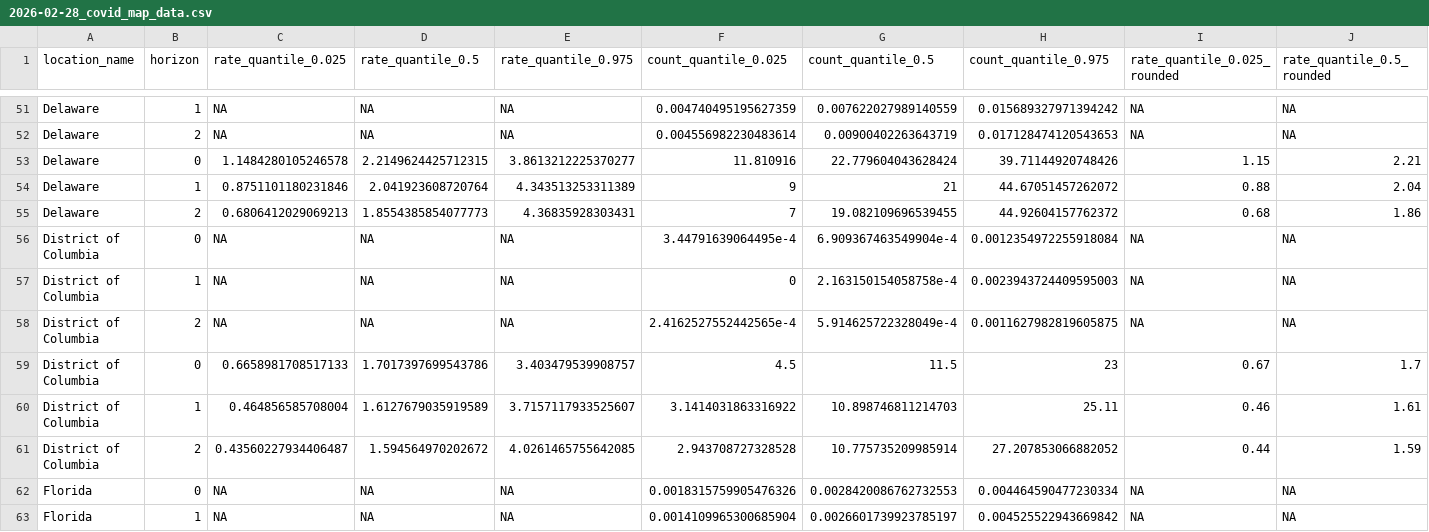
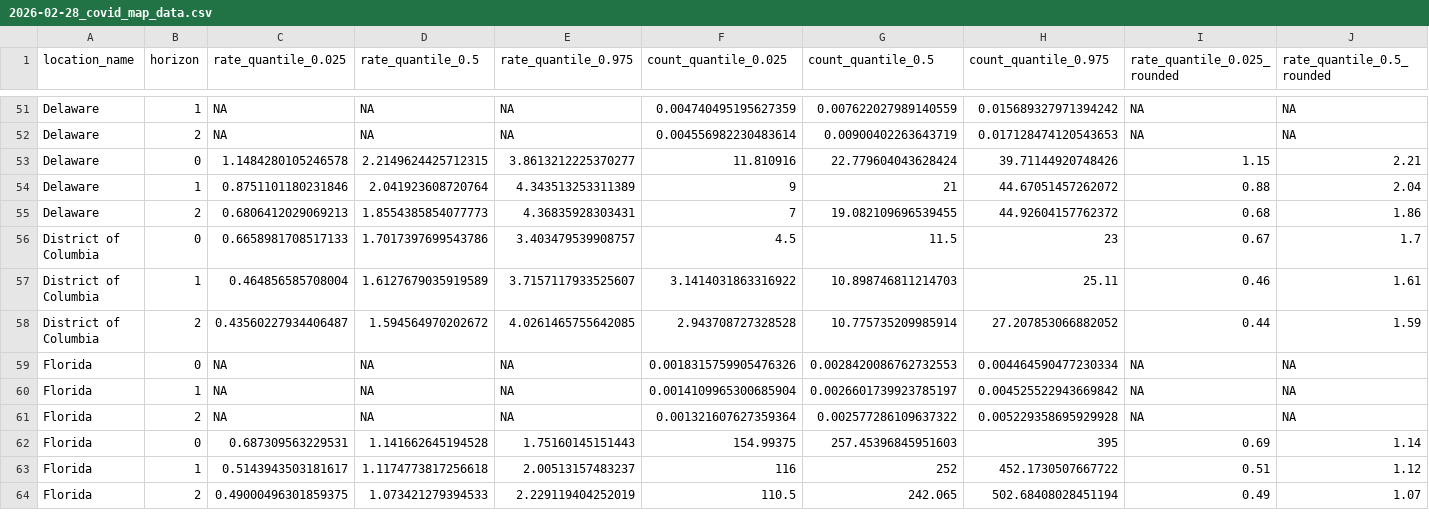
Before and after one commit to CDCgov/cfa-forecast-hub-reports, a CSV file: weekly-summaries/covid19-forecast-hub/2026-02-28/2026-02-28_covid_map_data.csv, drawn as a sheet; only a part is shown, gaps mark what is left out; the shorter side is filled out with more unchanged rows; rows hold the shown columns only; the diff names each change by its address in the sheet, - before the commit and + after, or states it on an @@ line.

Commit message:
refactor(weekly-summaries): slight tweak with DC exclusion and model designation for ensemble in the past with low model counts

```diff
--- a/weekly-summaries/covid19-forecast-hub/2026-02-28/2026-02-28_covid_map_data.csv
+++ b/weekly-summaries/covid19-forecast-hub/2026-02-28/2026-02-28_covid_map_data.csv
-row 56: District of Columbia | 0 | NA | NA | NA | 3.44791639064495e-4 | 6.909367463549904e-4 | 0.0012354972255918084 | NA | NA
-row 57: District of Columbia | 1 | NA | NA | NA | 0 | 2.163150154058758e-4 | 0.0023943724409595003 | NA | NA
-row 58: District of Columbia | 2 | NA | NA | NA | 2.4162527552442565e-4 | 5.914625722328049e-4 | 0.0011627982819605875 | NA | NA
```
Also changed, not shown: weekly-summaries/covid19-forecast-hub/2026-02-21/2026-02-21_covid_map_data.csv, 2 other files.
